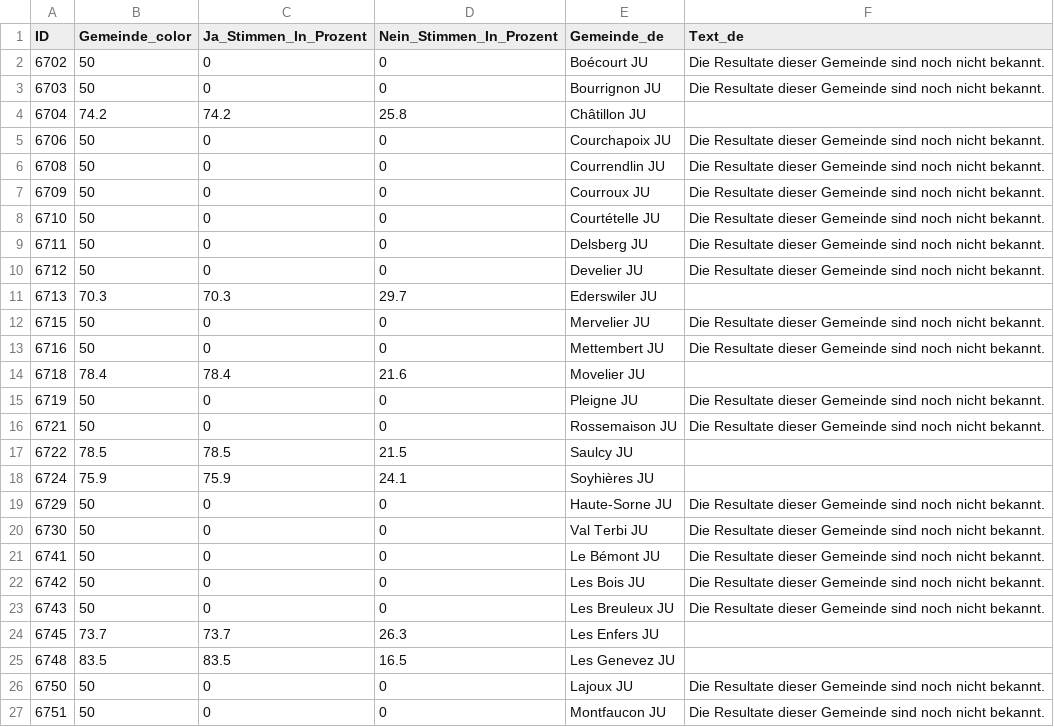
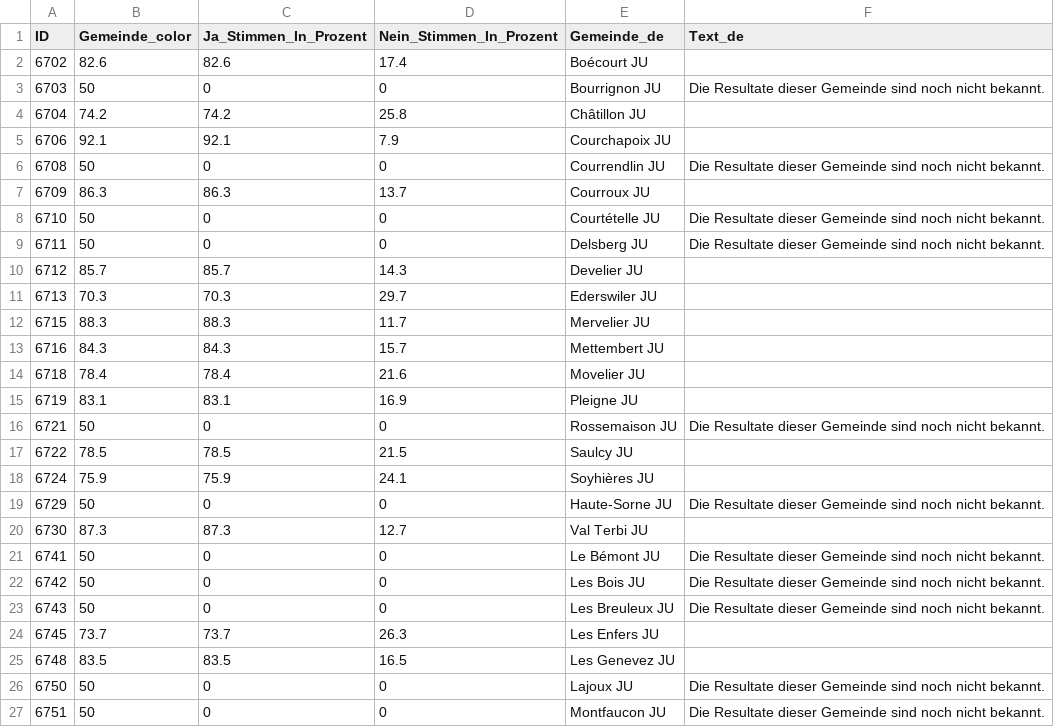
Before and after one commit to awp-finanznachrichten/lena_november2024, a CSV file: Output_Cantons/JU_DistrictMoutier_dw_de.csv, drawn as a sheet; only a part is shown; the diff covers the shown part only.

```diff
--- a/Output_Cantons/JU_DistrictMoutier_dw_de.csv
+++ b/Output_Cantons/JU_DistrictMoutier_dw_de.csv
@@ -1,16 +1,16 @@
 "ID","Gemeinde_color","Ja_Stimmen_In_Prozent","Nein_Stimmen_In_Prozent","Gemeinde_de","Text_de"
-6702,50,0,0,"Boécourt JU","Die Resultate dieser Gemeinde sind noch nicht bekannt."
+6702,82.6,82.6,17.4,"Boécourt JU",
 6703,50,0,0,"Bourrignon JU","Die Resultate dieser Gemeinde sind noch nicht bekannt."
 6704,74.2,74.2,25.8,"Châtillon JU",
-6706,50,0,0,"Courchapoix JU","Die Resultate dieser Gemeinde sind noch nicht bekannt."
+6706,92.1,92.1,7.9,"Courchapoix JU",
 6708,50,0,0,"Courrendlin JU","Die Resultate dieser Gemeinde sind noch nicht bekannt."
-6709,50,0,0,"Courroux JU","Die Resultate dieser Gemeinde sind noch nicht bekannt."
+6709,86.3,86.3,13.7,"Courroux JU",
 6710,50,0,0,"Courtételle JU","Die Resultate dieser Gemeinde sind noch nicht bekannt."
 6711,50,0,0,"Delsberg JU","Die Resultate dieser Gemeinde sind noch nicht bekannt."
-6712,50,0,0,"Develier JU","Die Resultate dieser Gemeinde sind noch nicht bekannt."
+6712,85.7,85.7,14.3,"Develier JU",
 6713,70.3,70.3,29.7,"Ederswiler JU",
-6715,50,0,0,"Mervelier JU","Die Resultate dieser Gemeinde sind noch nicht bekannt."
-6716,50,0,0,"Mettembert JU","Die Resultate dieser Gemeinde sind noch nicht bekannt."
+6715,88.3,88.3,11.7,"Mervelier JU",
+6716,84.3,84.3,15.7,"Mettembert JU",
 6718,78.4,78.4,21.6,"Movelier JU",
-6719,50,0,0,"Pleigne JU","Die Resultate dieser Gemeinde sind noch nicht bekannt."
+6719,83.1,83.1,16.9,"Pleigne JU",
 6721,50,0,0,"Rossemaison JU","Die Resultate dieser Gemeinde sind noch nicht bekannt."
@@ -19,3 +19,3 @@
 6729,50,0,0,"Haute-Sorne JU","Die Resultate dieser Gemeinde sind noch nicht bekannt."
-6730,50,0,0,"Val Terbi JU","Die Resultate dieser Gemeinde sind noch nicht bekannt."
+6730,87.3,87.3,12.7,"Val Terbi JU",
 6741,50,0,0,"Le Bémont JU","Die Resultate dieser Gemeinde sind noch nicht bekannt."
```
Also changed, not shown: 31 edited cells elsewhere in this file, Output_Cantons/JU_DistrictMoutier_dw_fr.csv, Output_Cantons/JU_DistrictMoutier_dw_it.csv, 2 other files.
